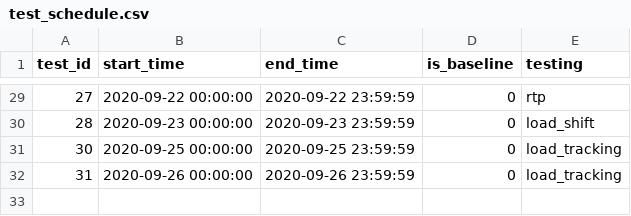
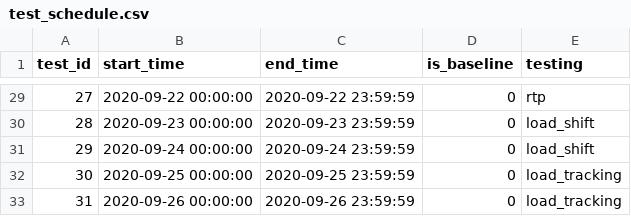
Before and after one commit to LBNL-ETA/SolarPlus-Optimizer, a CSV file: controller/test_schedule.csv, drawn as a sheet; only a part is shown, gaps mark what is left out; the diff names each change by its address in the sheet, - before the commit and + after, or states it on an @@ line.

Commit message:
updating schedule

```diff
--- a/controller/test_schedule.csv
+++ b/controller/test_schedule.csv
+row 31: 29 | 2020-09-24 00:00:00 | 2020-09-24 23:59:59 | 0 | load_shift
```
